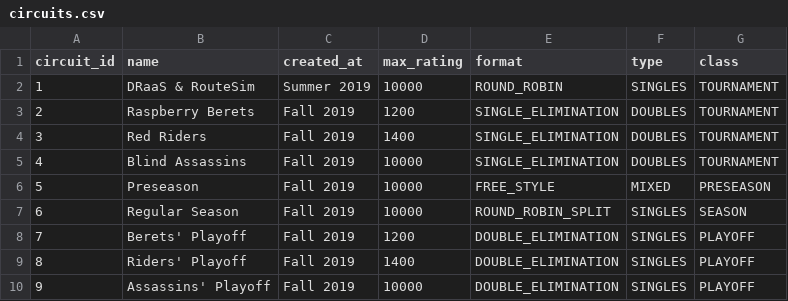
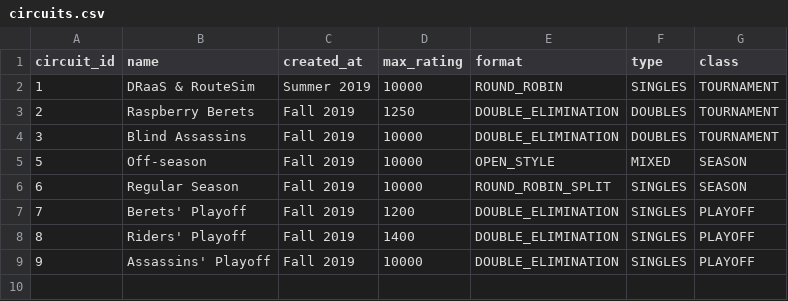
Before and after one commit to gamesguru/usatt-db, a CSV file: data/circuits.csv, drawn as a sheet.

```diff
--- a/data/circuits.csv
+++ b/data/circuits.csv
@@ -2,6 +2,5 @@ circuit_id,name,created_at,max_rating,format,type,class
 1,DRaaS & RouteSim,Summer 2019,10000,ROUND_ROBIN,SINGLES,TOURNAMENT
-2,Raspberry Berets,Fall 2019,1200,SINGLE_ELIMINATION,DOUBLES,TOURNAMENT
-3,Red Riders,Fall 2019,1400,SINGLE_ELIMINATION,DOUBLES,TOURNAMENT
-4,Blind Assassins,Fall 2019,10000,SINGLE_ELIMINATION,DOUBLES,TOURNAMENT
-5,Preseason,Fall 2019,10000,FREE_STYLE,MIXED,PRESEASON
+2,Raspberry Berets,Fall 2019,1250,DOUBLE_ELIMINATION,DOUBLES,TOURNAMENT
+3,Blind Assassins,Fall 2019,10000,DOUBLE_ELIMINATION,DOUBLES,TOURNAMENT
+5,Off-season,Fall 2019,10000,OPEN_STYLE,MIXED,SEASON
 6,Regular Season,Fall 2019,10000,ROUND_ROBIN_SPLIT,SINGLES,SEASON
```
Also changed, not shown: data/doubles_games.csv.
